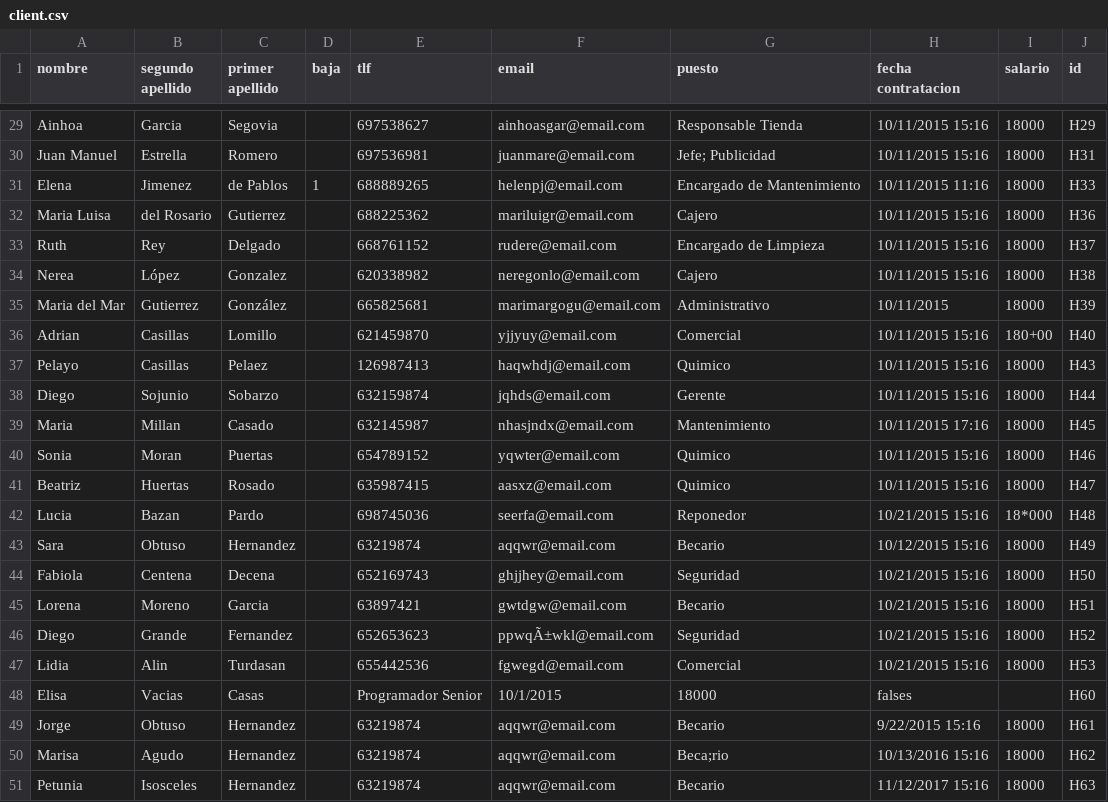
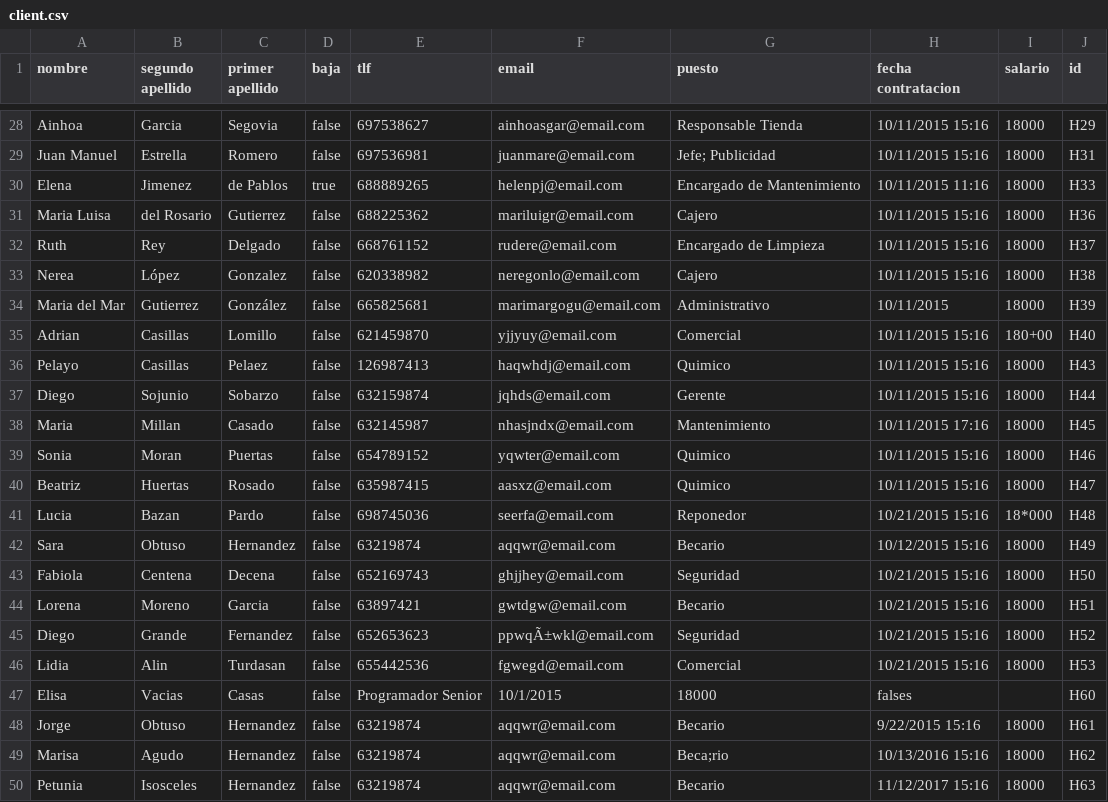
Before and after one commit to pablodiazsanz/csvRepsol, a CSV file: csv/client.csv, drawn as a sheet; only a part is shown, gaps mark what is left out; addresses are those after the commit; the diff covers the shown part only; the diff names each change by its address in the sheet, - before the commit and + after, or states it on an @@ line.

```diff
--- a/csv/client.csv
+++ b/csv/client.csv
-D28:D29 (baja): (empty)
+D28:D29 (baja): false
-D30 (baja): 1
+D30 (baja): true
-D31:D50 (baja): (empty)
+D31:D50 (baja): false
```
Also changed, not shown: 1 removed row and 25 edited cells elsewhere in this file, 3 other files.
